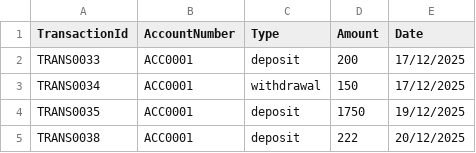
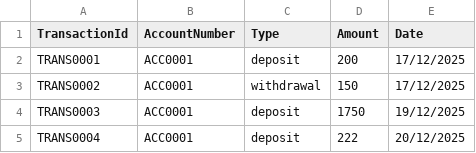
Before and after one commit to MedaByte/BankingManagementSystem, a CSV file: BackEnd/Data/transactions.csv, drawn as a sheet.

```diff
--- a/BackEnd/Data/transactions.csv
+++ b/BackEnd/Data/transactions.csv
@@ -1,5 +1,5 @@
 TransactionId,AccountNumber,Type,Amount,Date
-TRANS0033,ACC0001,deposit,200,17/12/2025
-TRANS0034,ACC0001,withdrawal,150,17/12/2025
-TRANS0035,ACC0001,deposit,1750,19/12/2025
-TRANS0038,ACC0001,deposit,222,20/12/2025
+TRANS0001,ACC0001,deposit,200,17/12/2025
+TRANS0002,ACC0001,withdrawal,150,17/12/2025
+TRANS0003,ACC0001,deposit,1750,19/12/2025
+TRANS0004,ACC0001,deposit,222,20/12/2025
```
Also changed, not shown: BackEnd/Data/loans.csv, 4 other files.
